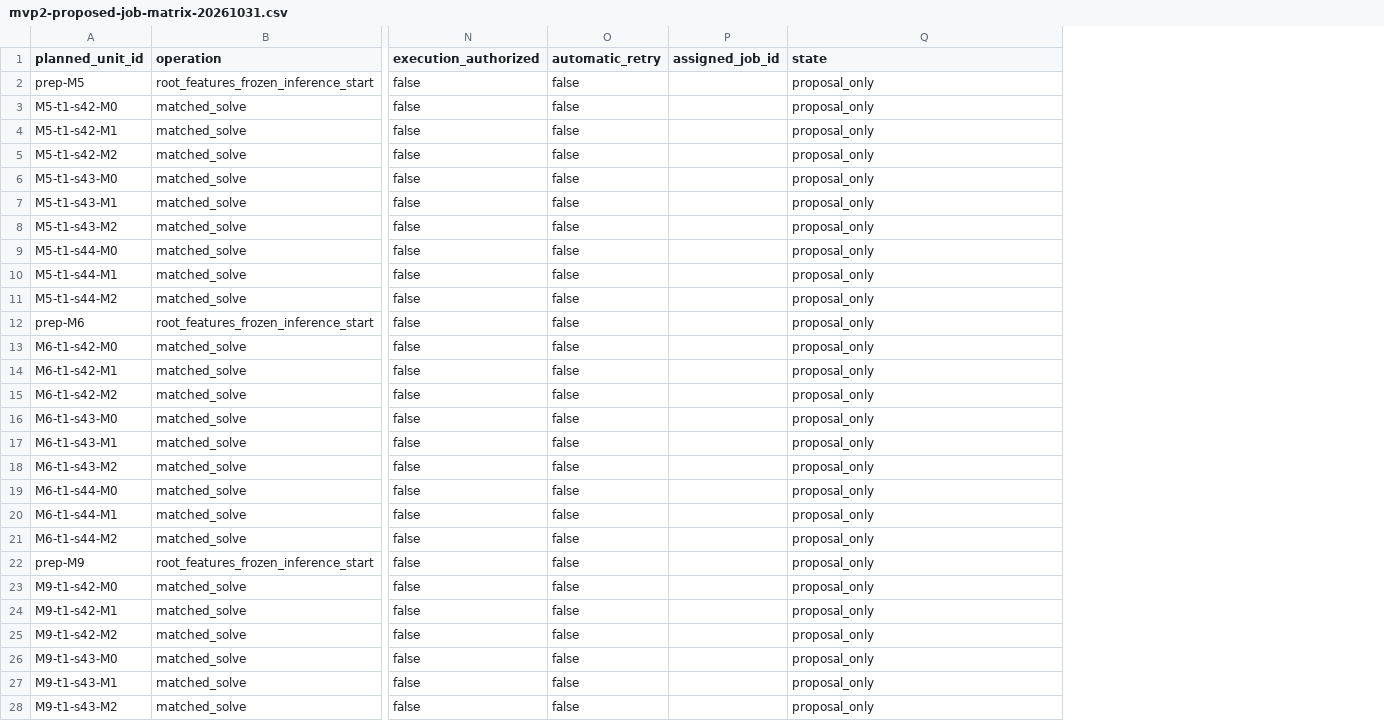
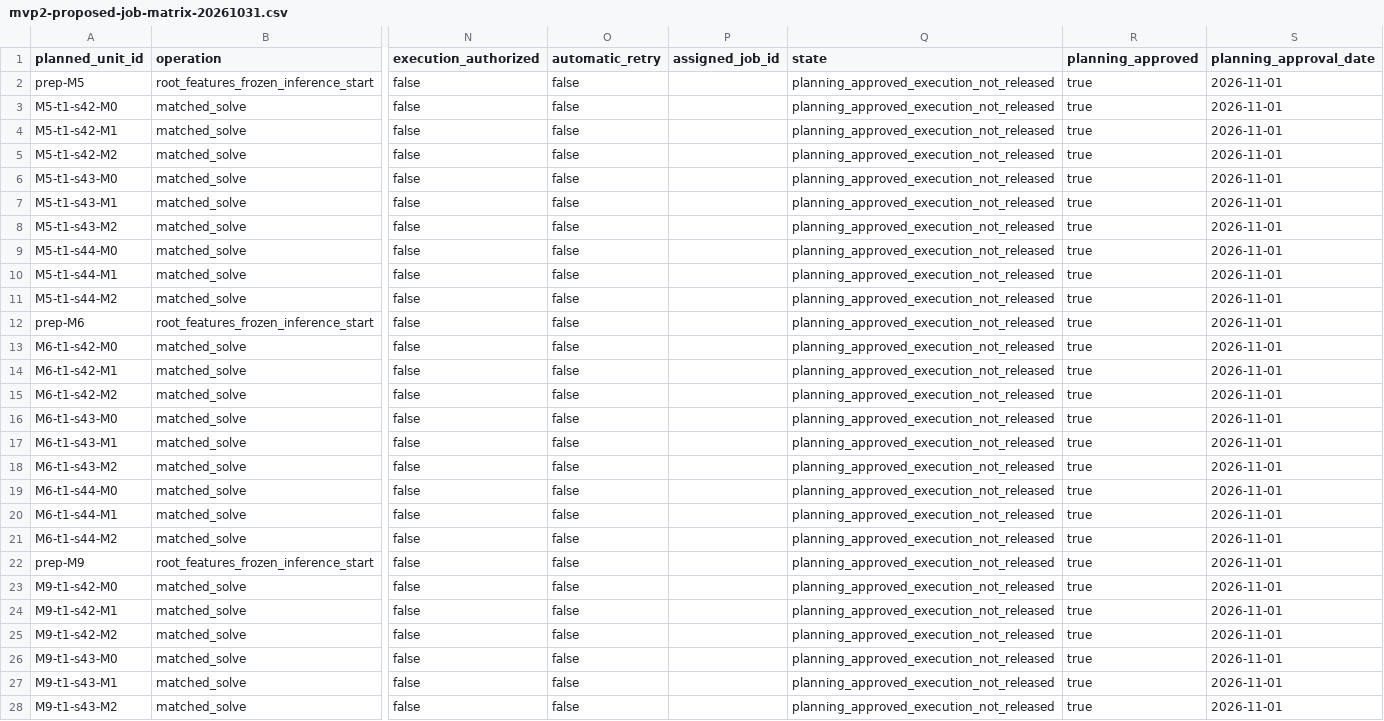
Before and after one commit to unb-lamfo-or-ai-hpc/cfl-gurobi-gnn, a CSV file: docs/research/mvp2-proposed-job-matrix-20261031.csv, drawn as a sheet; only a part is shown, gaps mark what is left out; the diff covers the shown part only; the diff names each change by its address in the sheet, - before the commit and + after, or states it on an @@ line.

Commit message:
docs(operations): record Sprint approval and prepare four-job PR89 delta receipt
Record the author's 1 November approval and human scheduler snapshot. Prepare a tested standalone export for terminal jobs3725-3728 only, preserving prior receipts, installed source and campaign execution. Planning metadata changes only; no solve, submission or merge.

```diff
--- a/docs/research/mvp2-proposed-job-matrix-20261031.csv
+++ b/docs/research/mvp2-proposed-job-matrix-20261031.csv
+column R (planning_approved), rows 2-28: all true
+column S (planning_approval_date), rows 2-28: all 2026-11-01
-Q2:Q28 (state): proposal_only
+Q2:Q28 (state): planning_approved_execution_not_released
```
Also changed, not shown: 33 edited cells elsewhere in this file, 12 other files.
